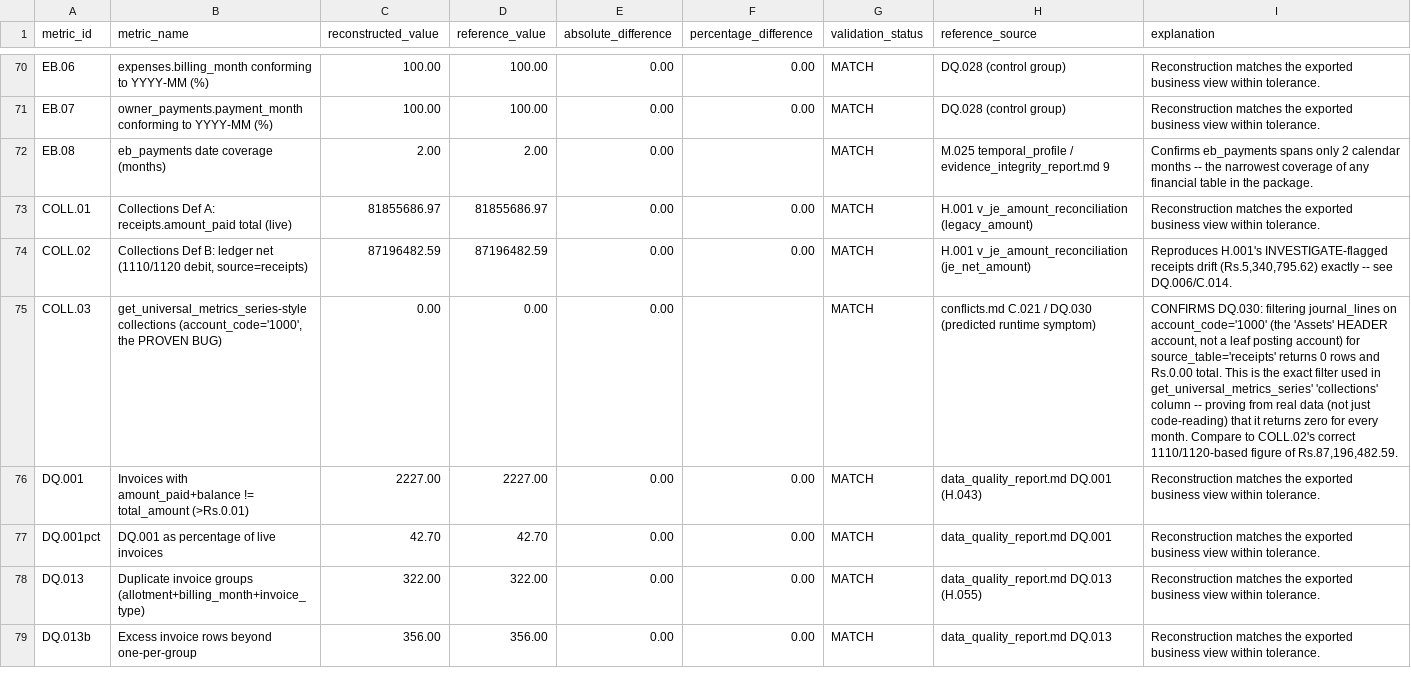
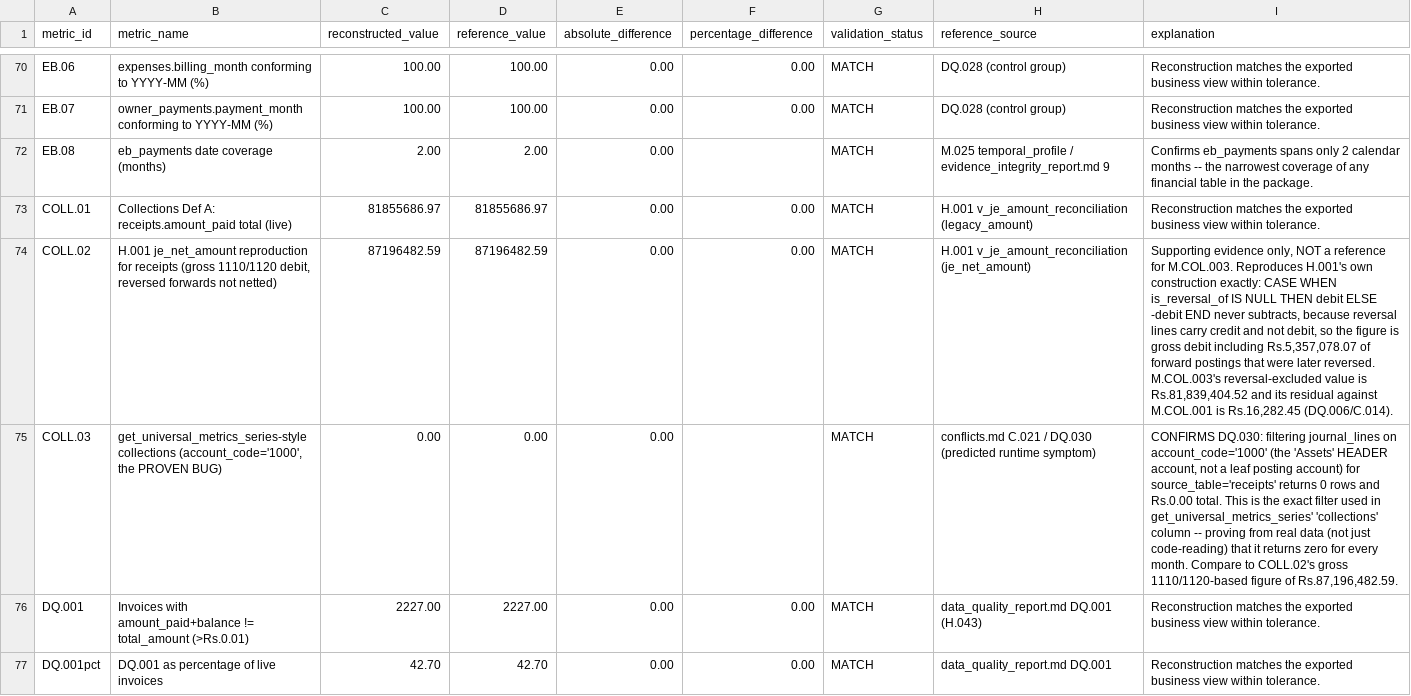
Before and after one commit to Karansinghr29/Analyst-system-, a CSV file: validation_summary.csv, drawn as a sheet; only a part is shown, gaps mark what is left out; the shorter side is filled out with more unchanged rows; the diff names each change by its address in the sheet, - before the commit and + after, or states it on an @@ line.

```diff
--- a/validation_summary.csv
+++ b/validation_summary.csv
-B74 (metric_name): Collections Def B: ledger net (1110/1120 debit, source=receipts)
+B74 (metric_name): H.001 je_net_amount reproduction for receipts (gross 1110/1120 debit, reversed forwards not netted)
-I74 (explanation): Reproduces H.001's INVESTIGATE-flagged receipts drift (Rs.5,340,795.62) exactly -- see DQ.006/C.014.
+I74 (explanation): Supporting evidence only, NOT a reference for M.COL.003. Reproduces H.001's own construction exactly: CASE WHEN is_reversal_of IS NULL THEN debit ELSE -debit END never subtracts, because reversal lines carry credit and not debit, so the figure is gross debit including Rs.5,357,078.07 of forward postings that were later reversed. M.COL.003's reversal-excluded value is Rs.81,839,404.52 and its residual against M.COL.001 is Rs.16,282.45 (DQ.006/C.014).
-I75 (explanation): …to COLL.02's correct 1110/1120-based figure…
+I75 (explanation): …to COLL.02's gross 1110/1120-based figure…
```
Also changed, not shown: metric_registry.csv, regression_report.csv, 26 other files.
